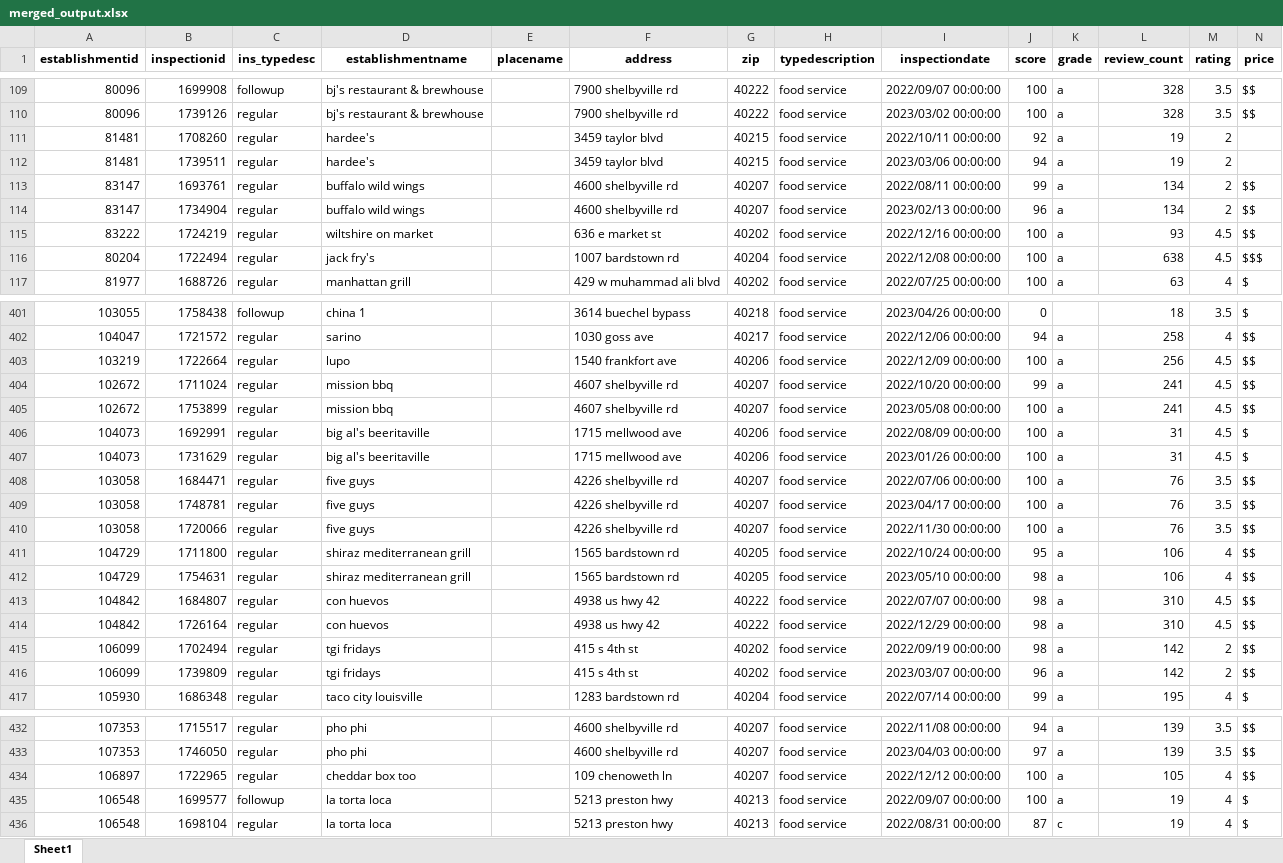
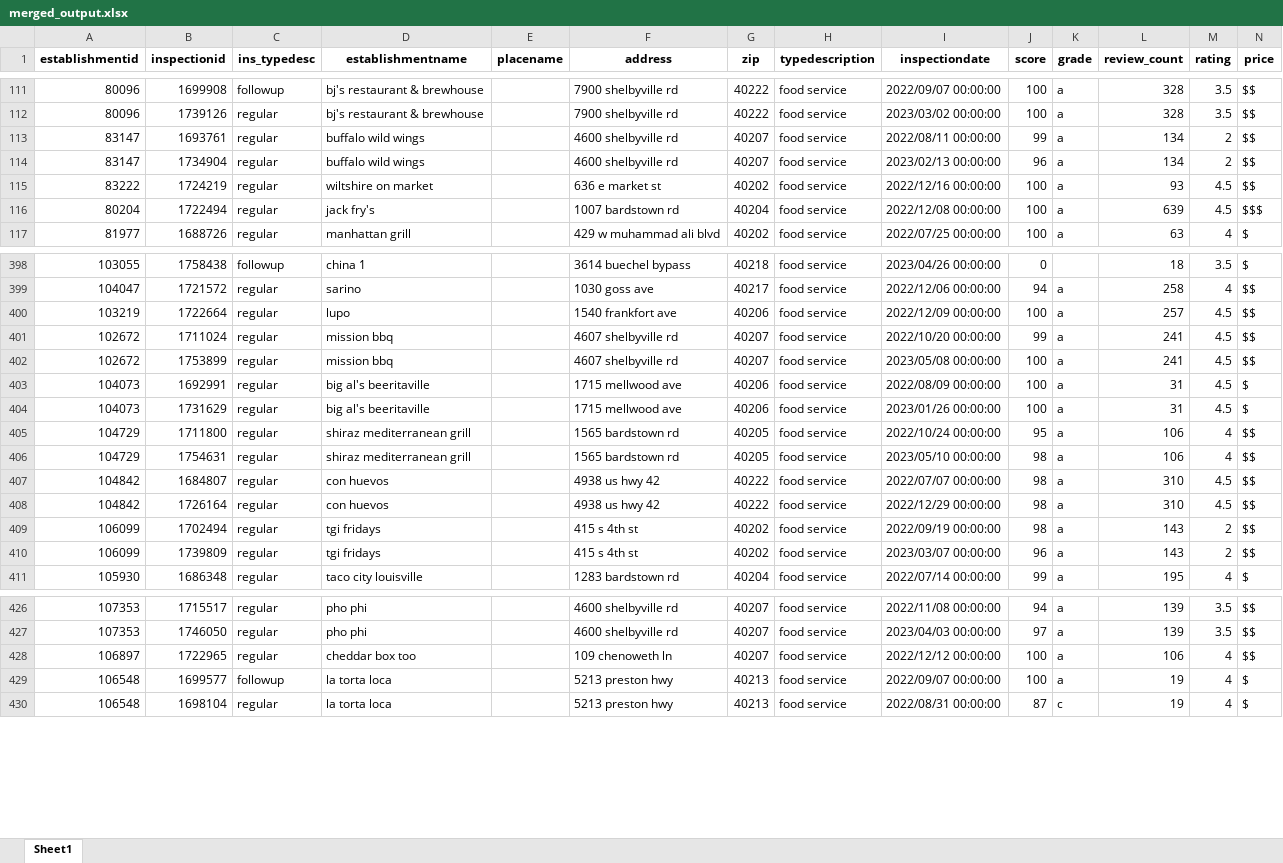
Before and after one commit to mary-vo/inspection, an Excel workbook: merged_output.xlsx, sheet Sheet1, drawn as a sheet; only a part is shown, gaps mark what is left out; values as stored, in another font and other column widths than the file's, no borders; removed rows and columns are numbered as before the commit, all else as after; the diff covers the shown part only; the diff names each change by its address in the sheet, - before the commit and + after, or states it on an @@ line.

```diff
--- a/merged_output.xlsx (sheet Sheet1)
+++ b/merged_output.xlsx (sheet Sheet1)
-row 111: 81481 | 1708260 | regular | hardee's |  | 3459 taylor blvd | 40215 | food service | 2022/10/11 00:00:00 | 92 | a | 19 | 2
-row 112: 81481 | 1739511 | regular | hardee's |  | 3459 taylor blvd | 40215 | food service | 2023/03/06 00:00:00 | 94 | a | 19 | 2
-L116 (review_count): 638
+L116 (review_count): 639
-L400 (review_count): 256
+L400 (review_count): 257
-row 408: 103058 | 1684471 | regular | five guys |  | 4226 shelbyville rd | 40207 | food service | 2022/07/06 00:00:00 | 100 | a | 76 | 3.5 | $$
-row 409: 103058 | 1748781 | regular | five guys |  | 4226 shelbyville rd | 40207 | food service | 2023/04/17 00:00:00 | 100 | a | 76 | 3.5 | $$
-row 410: 103058 | 1720066 | regular | five guys |  | 4226 shelbyville rd | 40207 | food service | 2022/11/30 00:00:00 | 100 | a | 76 | 3.5 | $$
-L409:L410 (review_count): 142
+L409:L410 (review_count): 143
-L428 (review_count): 105
+L428 (review_count): 106
```
Also changed, not shown: 8 added rows, 9 removed rows and 30 edited cells elsewhere in this sheet, merged_output_masked.xlsx, yelp_places.xlsx, 1 other file.
